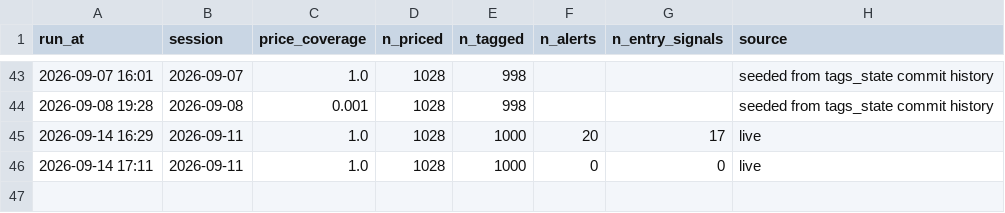
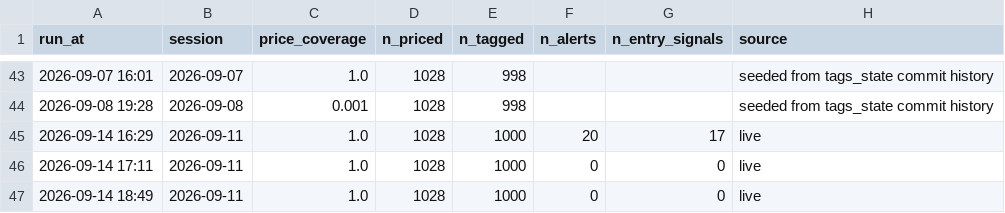
Before and after one commit to kartikeyaav/Golden-Stock, a CSV file: multibagger_screener/multibagger_screener/journal/scan_sessions.csv, drawn as a sheet; only a part is shown, gaps mark what is left out; the diff names each change by its address in the sheet, - before the commit and + after, or states it on an @@ line.

```diff
--- a/multibagger_screener/multibagger_screener/journal/scan_sessions.csv
+++ b/multibagger_screener/multibagger_screener/journal/scan_sessions.csv
+row 47: 2026-09-14 18:49 | 2026-09-11 | 1.0 | 1028 | 1000 | 0 | 0 | live
```
Also changed, not shown: 8 other files.
